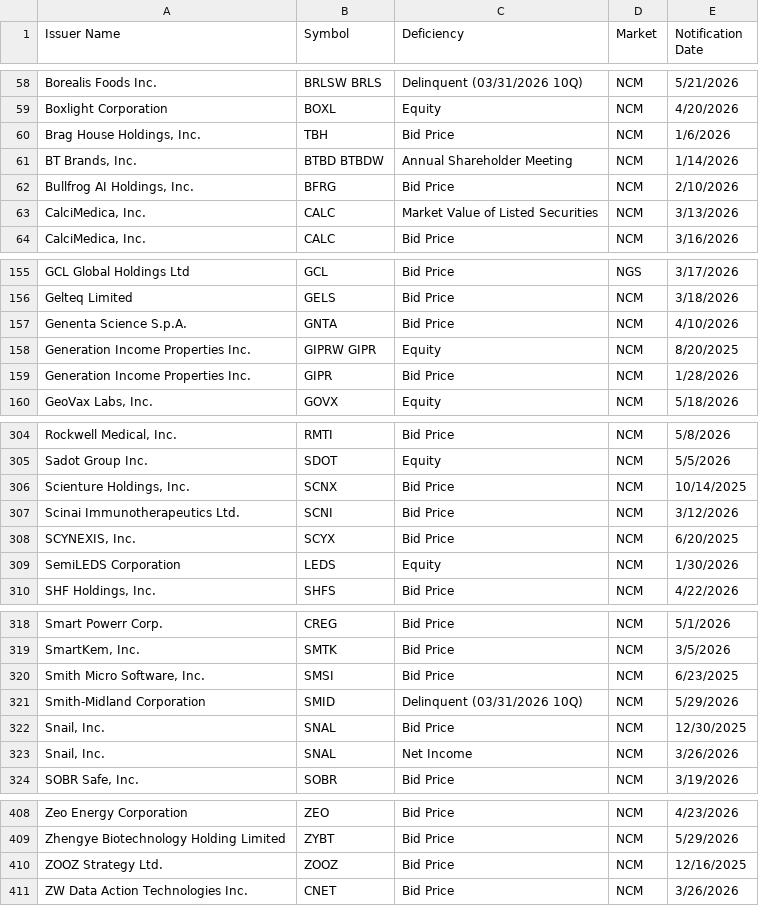
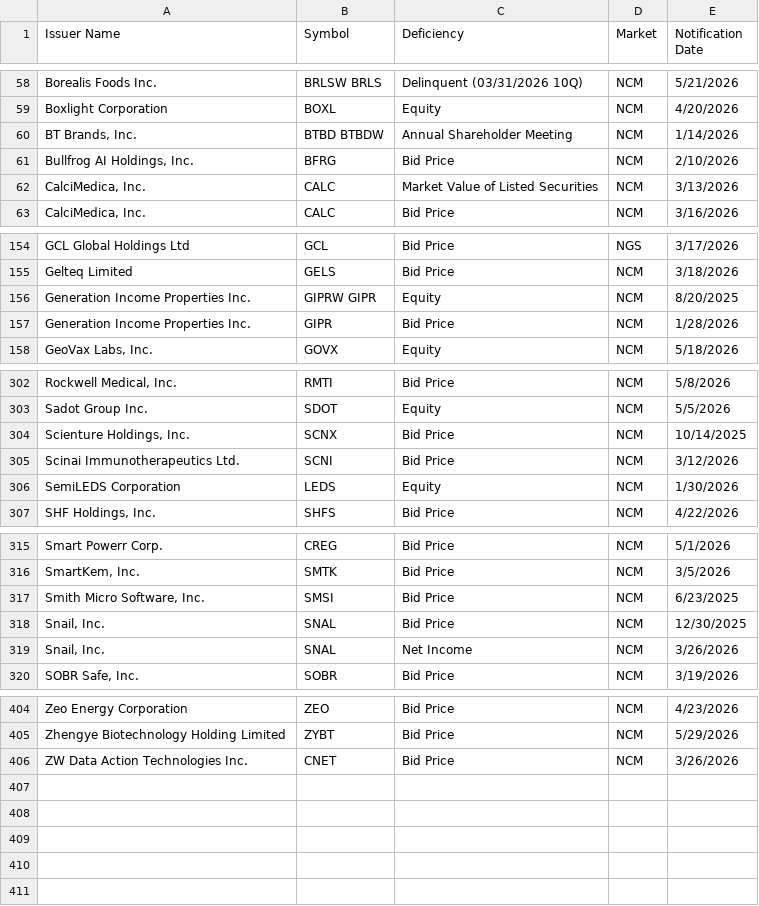
Before and after one commit to ieattokens/noncompliance, a CSV file: noncompliance.csv, drawn as a sheet; only a part is shown, gaps mark what is left out; the diff covers the shown part only.

```diff
--- a/noncompliance.csv
+++ b/noncompliance.csv
@@ -59,3 +59,2 @@
 "Boxlight Corporation","BOXL","Equity","NCM","4/20/2026"
-"Brag House Holdings, Inc.","TBH","Bid Price","NCM","1/6/2026"
 "BT Brands, Inc.","BTBD BTBDW","Annual Shareholder Meeting","NCM","1/14/2026"
@@ -156,3 +155,2 @@
 "Gelteq Limited","GELS","Bid Price","NCM","3/18/2026"
-"Genenta Science S.p.A.","GNTA","Bid Price","NCM","4/10/2026"
 "Generation Income Properties Inc.","GIPRW GIPR","Equity","NCM","8/20/2025"
@@ -307,3 +305,2 @@
 "Scinai Immunotherapeutics Ltd.","SCNI","Bid Price","NCM","3/12/2026"
-"SCYNEXIS, Inc.","SCYX","Bid Price","NCM","6/20/2025"
 "SemiLEDS Corporation","LEDS","Equity","NCM","1/30/2026"
@@ -320,3 +317,2 @@
 "Smith Micro Software, Inc.","SMSI","Bid Price","NCM","6/23/2025"
-"Smith-Midland Corporation","SMID","Delinquent (03/31/2026 10Q)","NCM","5/29/2026"
 "Snail, Inc.","SNAL","Bid Price","NCM","12/30/2025"
@@ -409,3 +405,2 @@
 "Zhengye Biotechnology Holding Limited","ZYBT","Bid Price","NCM","5/29/2026"
-"ZOOZ Strategy Ltd.","ZOOZ","Bid Price","NCM","12/16/2025"
 "ZW Data Action Technologies Inc.","CNET","Bid Price","NCM","3/26/2026"
```
Also changed, not shown: 3 edited cells elsewhere in this file, 1 other file.
